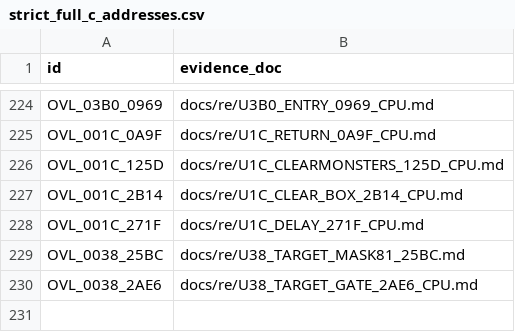
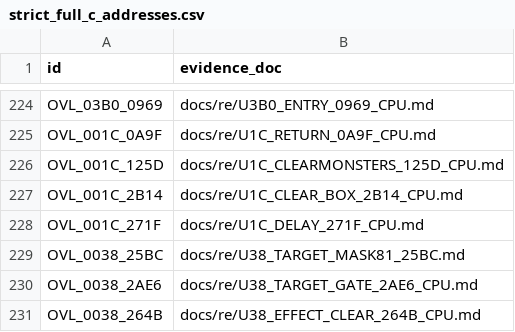
Before and after one commit to huntergdavis/poolrad-decomp, a CSV file: docs/re/strict_full_c_addresses.csv, drawn as a sheet; only a part is shown, gaps mark what is left out; the diff names each change by its address in the sheet, - before the commit and + after, or states it on an @@ line.

```diff
--- a/docs/re/strict_full_c_addresses.csv
+++ b/docs/re/strict_full_c_addresses.csv
+row 231: OVL_0038_264B | docs/re/U38_EFFECT_CLEAR_264B_CPU.md
```
Also changed, not shown: docs/re/overlay_classification.csv, docs/re/reviewed_function_identities.csv, 17 other files.
